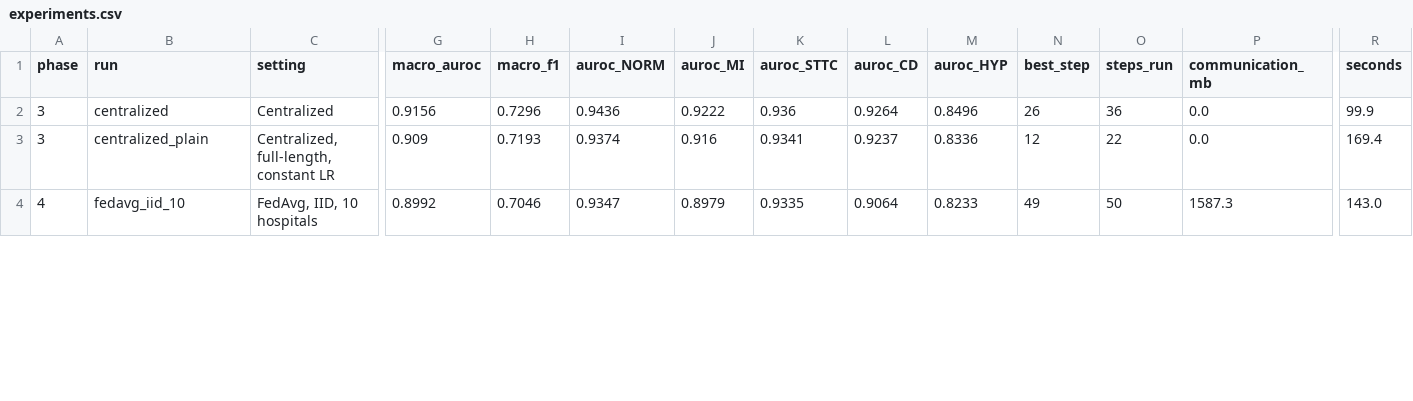
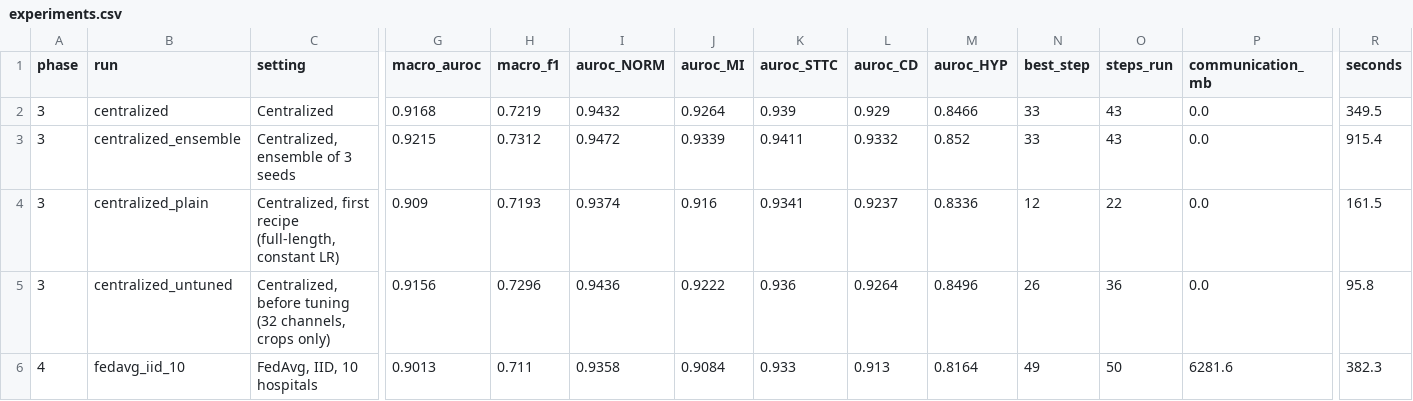
Before and after one commit to martinoa2000/fedecg-lab, a CSV file: results/tables/experiments.csv, drawn as a sheet; only a part is shown, gaps mark what is left out; addresses are those after the commit; rows hold the shown columns only; the diff covers the shown part only; the diff names each change by its address in the sheet, - before the commit and + after, or states it on an @@ line.

Commit message:
feat: adopt the tuned baseline and rerun phases 3, 4, 5 and 7
centralized.yaml now carries the tuning study's winner: 64 base channels
and gain / noise / wander / lead-dropout augmentation (test macro AUROC
0.917; seeds 42-44 give 0.917 / 0.919 / 0.918). Averaging three seeds is
its own config (0.922), since the phases compare single models. The
earlier recipes are rerun as ablations (0.916 before tuning, 0.909 first
recipe), and the tuning configs extend a frozen tune_base.yaml so the
study still measures the same thing.

Phases 4, 5 and 7 inherit the new recipe and were rerun; every finding
held. Phase 6 keeps the 32-channel network its DP recipe was tuned for
(the wider model's per-record gradients do not fit in memory at batch
1,024); its configs resolve exactly as before, so its results stand.

README, notebooks 02-06 and the dashboard are updated to the new numbers,
including where the single-model gain shrank from validation to test.

```diff
--- a/results/tables/experiments.csv
+++ b/results/tables/experiments.csv
-G2 (macro_auroc): 0.9156
+G2 (macro_auroc): 0.9168
-H2 (macro_f1): 0.7296
+H2 (macro_f1): 0.7219
-I2 (auroc_NORM): 0.9436
+I2 (auroc_NORM): 0.9432
-J2 (auroc_MI): 0.9222
+J2 (auroc_MI): 0.9264
-K2 (auroc_STTC): 0.936
+K2 (auroc_STTC): 0.939
-L2 (auroc_CD): 0.9264
+L2 (auroc_CD): 0.929
-M2 (auroc_HYP): 0.8496
+M2 (auroc_HYP): 0.8466
-N2 (best_step): 26
+N2 (best_step): 33
-O2 (steps_run): 36
+O2 (steps_run): 43
-R2 (seconds): 99.9
+R2 (seconds): 349.5
+row 3: 3 | centralized_ensemble | Centralized, ensemble of 3 seeds | 0.9215 | 0.7312 | 0.9472 | 0.9339 | 0.9411 | 0.9332 | 0.852 | 33 | 43 | 0.0 | 915.4
-C4 (setting): Centralized, full-length, constant LR
+C4 (setting): Centralized, first recipe (full-length, constant LR)
-R4 (seconds): 169.4
+R4 (seconds): 161.5
+row 5: 3 | centralized_untuned | Centralized, before tuning (32 channels, crops only) | 0.9156 | 0.7296 | 0.9436 | 0.9222 | 0.936 | 0.9264 | 0.8496 | 26 | 36 | 0.0 | 95.8
-G6 (macro_auroc): 0.8992
+G6 (macro_auroc): 0.9013
-H6 (macro_f1): 0.7046
+H6 (macro_f1): 0.711
-I6 (auroc_NORM): 0.9347
+I6 (auroc_NORM): 0.9358
-J6 (auroc_MI): 0.8979
+J6 (auroc_MI): 0.9084
-K6 (auroc_STTC): 0.9335
+K6 (auroc_STTC): 0.933
-L6 (auroc_CD): 0.9064
+L6 (auroc_CD): 0.913
-M6 (auroc_HYP): 0.8233
+M6 (auroc_HYP): 0.8164
-P6 (communication_mb): 1587.3
+P6 (communication_mb): 6281.6
-R6 (seconds): 143.0
+R6 (seconds): 382.3
```
Also changed, not shown: 78 edited cells elsewhere in this file, results/tables/centralized_history.csv, results/tables/fedavg_dirichlet_history.csv, 39 other files.
